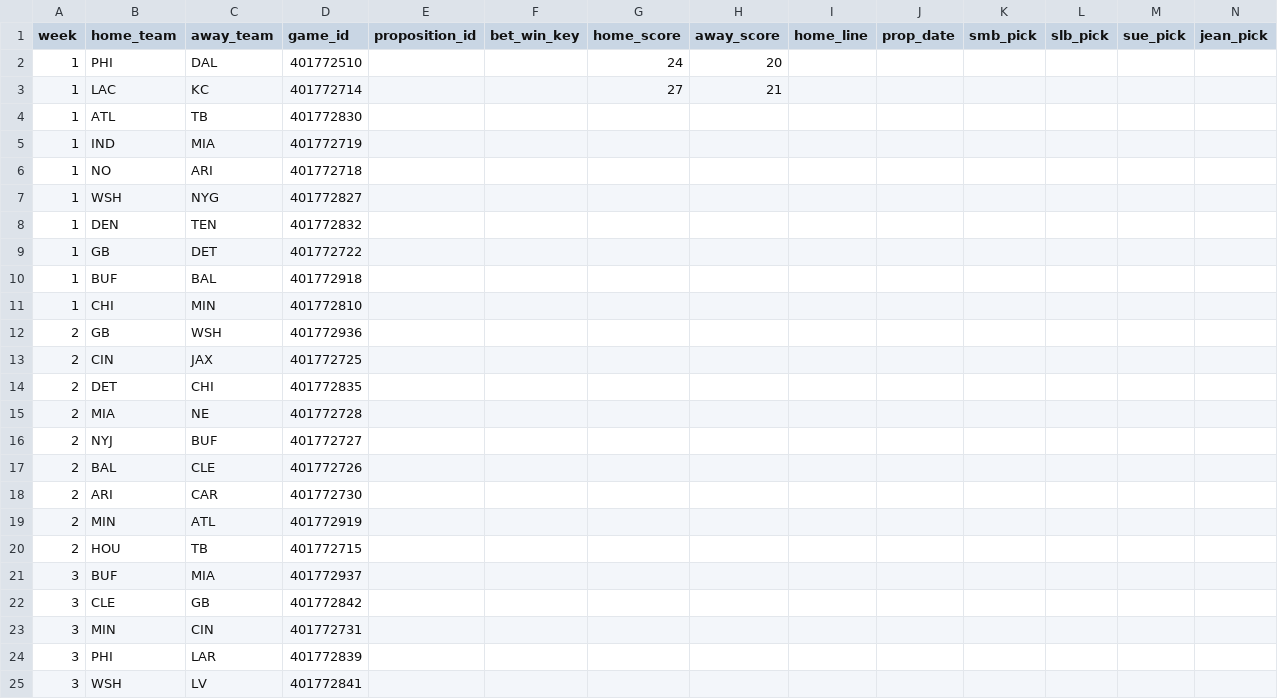
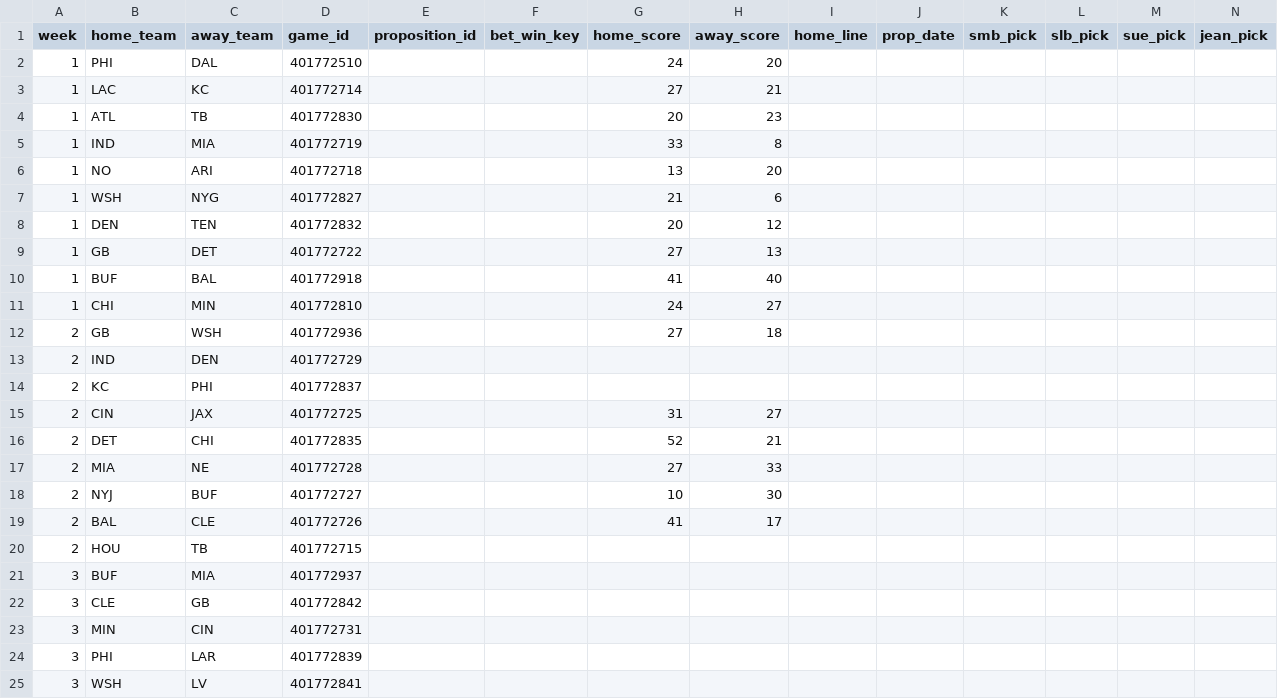
Before and after one commit to bileschi/pierogi_pickem, a CSV file: 2025_2026/base_games.csv, drawn as a sheet; only a part is shown; removed rows and columns are numbered as before the commit, all else as after; rows hold the shown columns only; the diff names each change by its address in the sheet, - before the commit and + after, or states it on an @@ line.

```diff
--- a/2025_2026/base_games.csv
+++ b/2025_2026/base_games.csv
-G4 (home_score): (empty)
+G4 (home_score): 20
-H4 (away_score): (empty)
+H4 (away_score): 23
-G5 (home_score): (empty)
+G5 (home_score): 33
-H5 (away_score): (empty)
+H5 (away_score): 8
-G6 (home_score): (empty)
+G6 (home_score): 13
-H6 (away_score): (empty)
+H6 (away_score): 20
-G7 (home_score): (empty)
+G7 (home_score): 21
-H7 (away_score): (empty)
+H7 (away_score): 6
-G8 (home_score): (empty)
+G8 (home_score): 20
-H8 (away_score): (empty)
+H8 (away_score): 12
-G9 (home_score): (empty)
+G9 (home_score): 27
-H9 (away_score): (empty)
+H9 (away_score): 13
-G10 (home_score): (empty)
+G10 (home_score): 41
-H10 (away_score): (empty)
+H10 (away_score): 40
-G11 (home_score): (empty)
+G11 (home_score): 24
-H11 (away_score): (empty)
+H11 (away_score): 27
-G12 (home_score): (empty)
+G12 (home_score): 27
-H12 (away_score): (empty)
+H12 (away_score): 18
+row 13: 2 | IND | DEN | 401772729
+row 14: 2 | KC | PHI | 401772837
-G15 (home_score): (empty)
+G15 (home_score): 31
-H15 (away_score): (empty)
+H15 (away_score): 27
-G16 (home_score): (empty)
+G16 (home_score): 52
-H16 (away_score): (empty)
+H16 (away_score): 21
-G17 (home_score): (empty)
+G17 (home_score): 27
-H17 (away_score): (empty)
+H17 (away_score): 33
-G18 (home_score): (empty)
+G18 (home_score): 10
-H18 (away_score): (empty)
+H18 (away_score): 30
-G19 (home_score): (empty)
+G19 (home_score): 41
-H19 (away_score): (empty)
+H19 (away_score): 17
-row 18: 2 | ARI | CAR | 401772730
-row 19: 2 | MIN | ATL | 401772919
```
Also changed, not shown: 2025_2026/games.csv, 2025_2026/propositions.csv, 7 other files.
